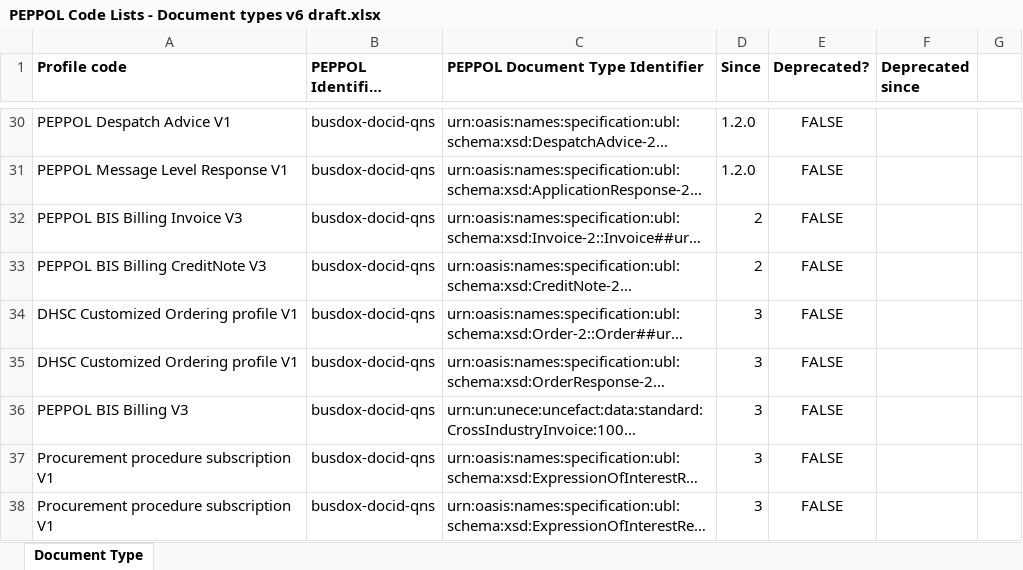
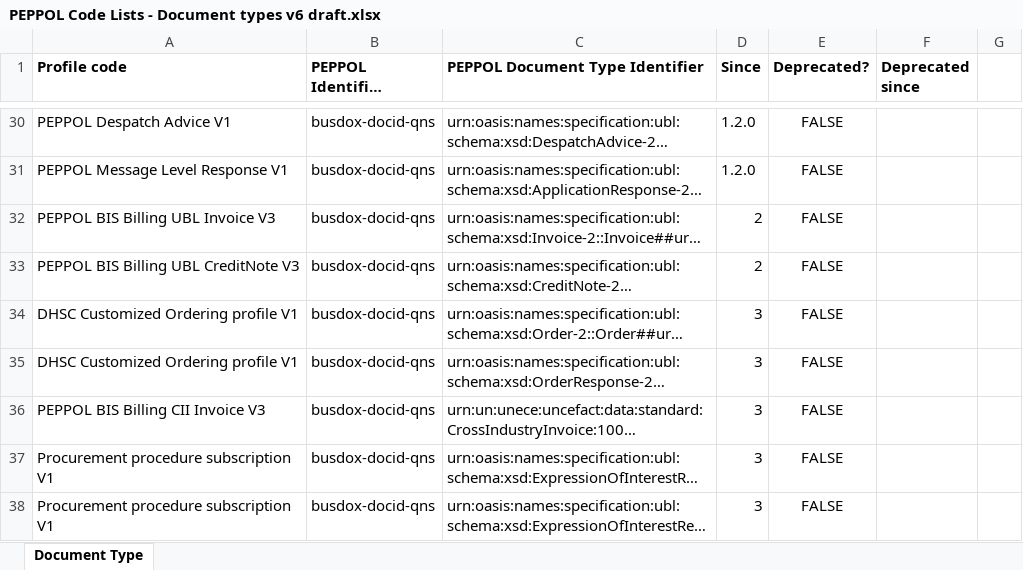
Before and after one commit to OpenPEPPOL/documentation, an Excel workbook: Code Lists/PEPPOL Code Lists - Document types v6 draft.xlsx, sheet Document Type, drawn as a sheet; only a part is shown, gaps mark what is left out; long unchanged cells end in …; values as stored, in another font and other column widths than the file's, no borders; the diff names each change by its address in the sheet, - before the commit and + after, or states it on an @@ line.

```diff
--- a/Code Lists/PEPPOL Code Lists - Document types v6 draft.xlsx (sheet Document Type)
+++ b/Code Lists/PEPPOL Code Lists - Document types v6 draft.xlsx (sheet Document Type)
-A32 (Profile code): PEPPOL BIS Billing Invoice V3
+A32 (Profile code): PEPPOL BIS Billing UBL Invoice V3
-A33 (Profile code): PEPPOL BIS Billing CreditNote V3
+A33 (Profile code): PEPPOL BIS Billing UBL CreditNote V3
-A36 (Profile code): PEPPOL BIS Billing V3
+A36 (Profile code): PEPPOL BIS Billing CII Invoice V3
```
Also changed, not shown: 1 other file.
